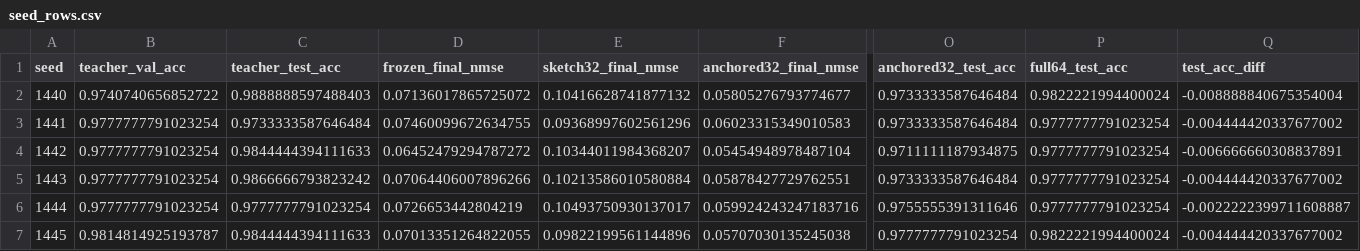
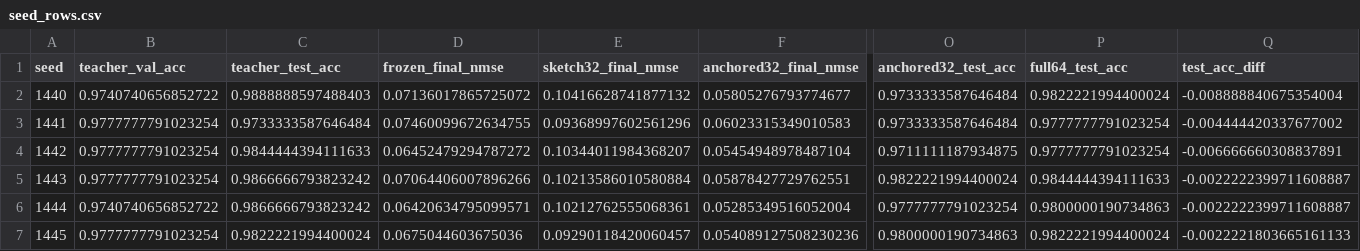
Before and after one commit to Unjuno/canaria-neural-simplification, a CSV file: results/confirmatory/c13_half_interface/seed_rows.csv, drawn as a sheet; only a part is shown, gaps mark what is left out; the diff covers the shown part only; the diff names each change by its address in the sheet, - before the commit and + after, or states it on an @@ line.

Commit message:
Fix C13 seed rows from raw outcomes

```diff
--- a/results/confirmatory/c13_half_interface/seed_rows.csv
+++ b/results/confirmatory/c13_half_interface/seed_rows.csv
-O5 (anchored32_test_acc): 0.9733333587646484
+O5 (anchored32_test_acc): 0.9822221994400024
-P5 (full64_test_acc): 0.9777777791023254
+P5 (full64_test_acc): 0.9844444394111633
-Q5 (test_acc_diff): -0.004444420337677002
+Q5 (test_acc_diff): -0.0022222399711608887
-B6 (teacher_val_acc): 0.9777777791023254
+B6 (teacher_val_acc): 0.9740740656852722
-C6 (teacher_test_acc): 0.9777777791023254
+C6 (teacher_test_acc): 0.9866666793823242
-D6 (frozen_final_nmse): 0.0726653442804219
+D6 (frozen_final_nmse): 0.06420634795099571
-E6 (sketch32_final_nmse): 0.10493750930137017
+E6 (sketch32_final_nmse): 0.10212762555068361
-F6 (anchored32_final_nmse): 0.059924243247183716
+F6 (anchored32_final_nmse): 0.05285349516052004
-O6 (anchored32_test_acc): 0.9755555391311646
+O6 (anchored32_test_acc): 0.9777777791023254
-P6 (full64_test_acc): 0.9777777791023254
+P6 (full64_test_acc): 0.9800000190734863
-B7 (teacher_val_acc): 0.9814814925193787
+B7 (teacher_val_acc): 0.9777777791023254
-C7 (teacher_test_acc): 0.9844444394111633
+C7 (teacher_test_acc): 0.9822221994400024
-D7 (frozen_final_nmse): 0.07013351264822055
+D7 (frozen_final_nmse): 0.0675044603675036
-E7 (sketch32_final_nmse): 0.09822199561144896
+E7 (sketch32_final_nmse): 0.09290118420060457
-F7 (anchored32_final_nmse): 0.05707030135245038
+F7 (anchored32_final_nmse): 0.054089127508230236
-O7 (anchored32_test_acc): 0.9777777791023254
+O7 (anchored32_test_acc): 0.9800000190734863
-Q7 (test_acc_diff): -0.004444420337677002
+Q7 (test_acc_diff): -0.0022221803665161133
```
Also changed, not shown: 42 edited cells elsewhere in this file.
